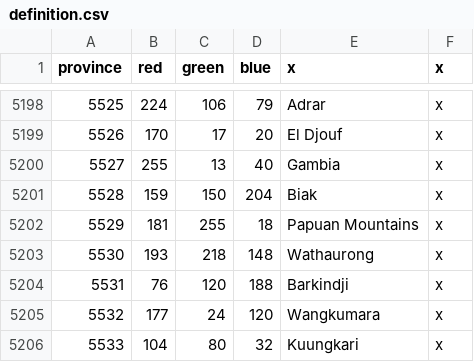
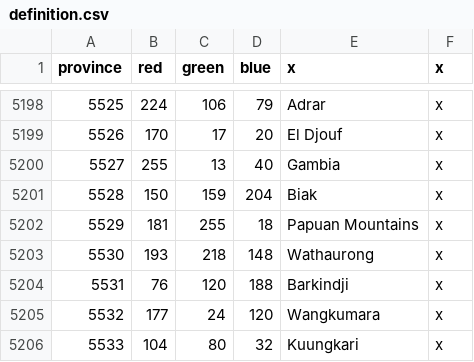
Before and after one commit to Cccc-owo/HuaxiaUniversalis, a CSV file: ETCE/map/definition.csv, drawn as a sheet; only a part is shown, gaps mark what is left out; the diff covers the shown part only.

```diff
--- a/ETCE/map/definition.csv
+++ b/ETCE/map/definition.csv
@@ -5200,3 +5200,3 @@ province;red;green;blue;x;x
 5527;255;13;40;Gambia;x
-5528;159;150;204;Biak;x
+5528;150;159;204;Biak;x
 5529;181;255;18;Papuan Mountains;x
```
Also changed, not shown: 58 removed rows and 10 edited cells elsewhere in this file, ETCE/map/remapping.csv, 10 other files.
